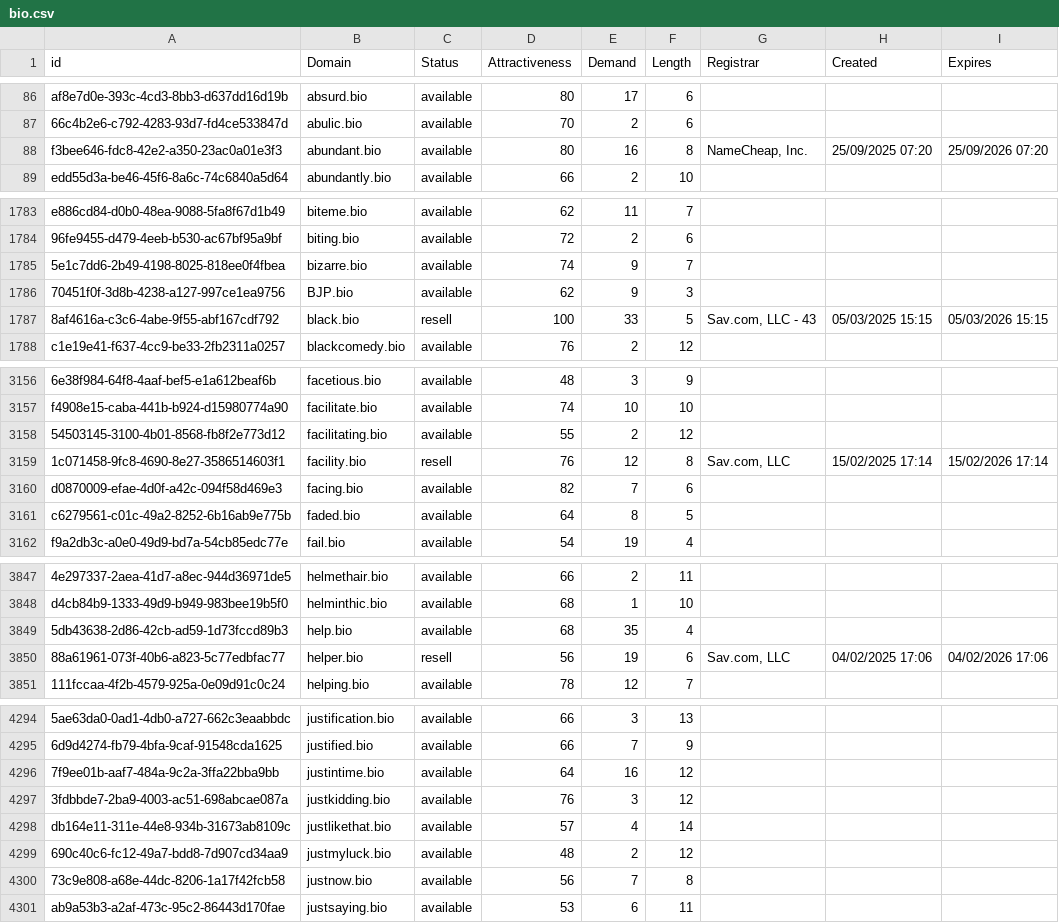
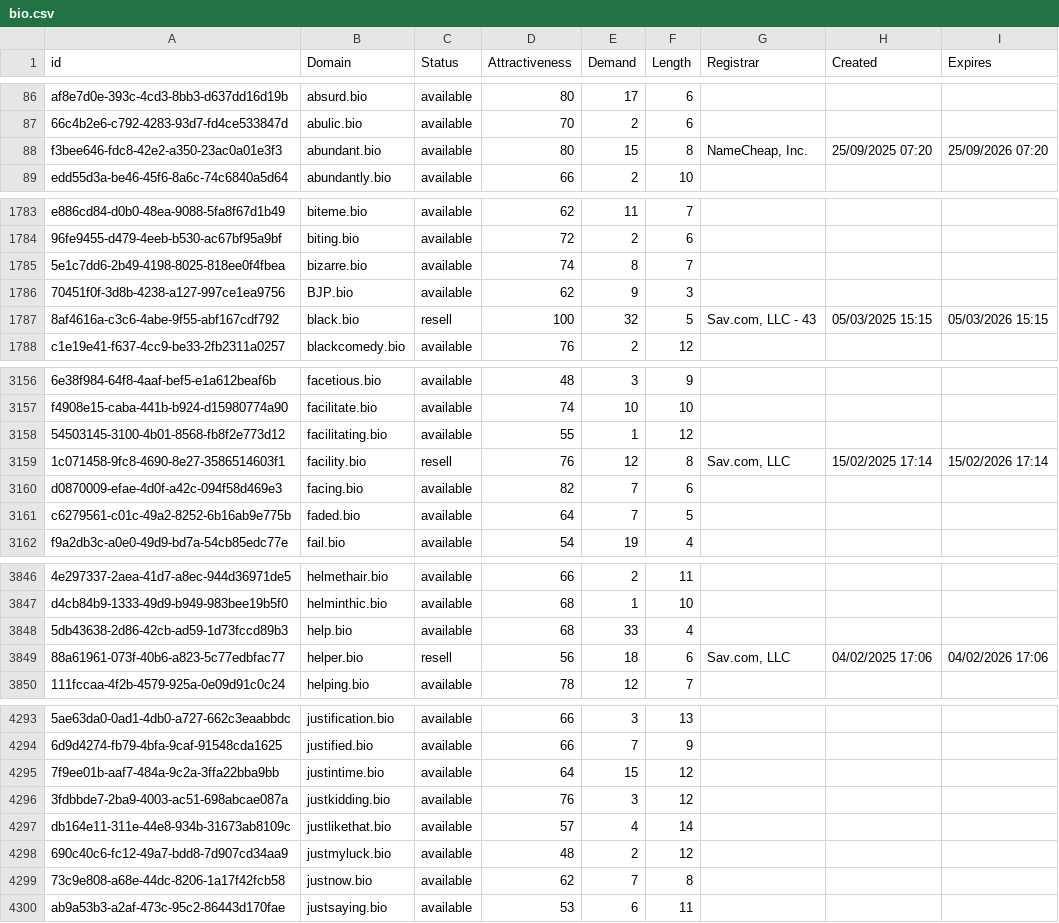
Before and after one commit to UniqueDomains/bio-oneword-domains, a CSV file: bio.csv, drawn as a sheet; only a part is shown, gaps mark what is left out; addresses are those after the commit; the diff covers the shown part only; the diff names each change by its address in the sheet, - before the commit and + after, or states it on an @@ line.

```diff
--- a/bio.csv
+++ b/bio.csv
-E88 (Demand): 16
+E88 (Demand): 15
-E1785 (Demand): 9
+E1785 (Demand): 8
-E1787 (Demand): 33
+E1787 (Demand): 32
-E3158 (Demand): 2
+E3158 (Demand): 1
-E3161 (Demand): 8
+E3161 (Demand): 7
-E3848 (Demand): 35
+E3848 (Demand): 33
-E3849 (Demand): 19
+E3849 (Demand): 18
-E4295 (Demand): 16
+E4295 (Demand): 15
-D4299 (Attractiveness): 56
+D4299 (Attractiveness): 62
```
Also changed, not shown: 2 added rows, 2 removed rows and 145 edited cells elsewhere in this file, 2 other files.
